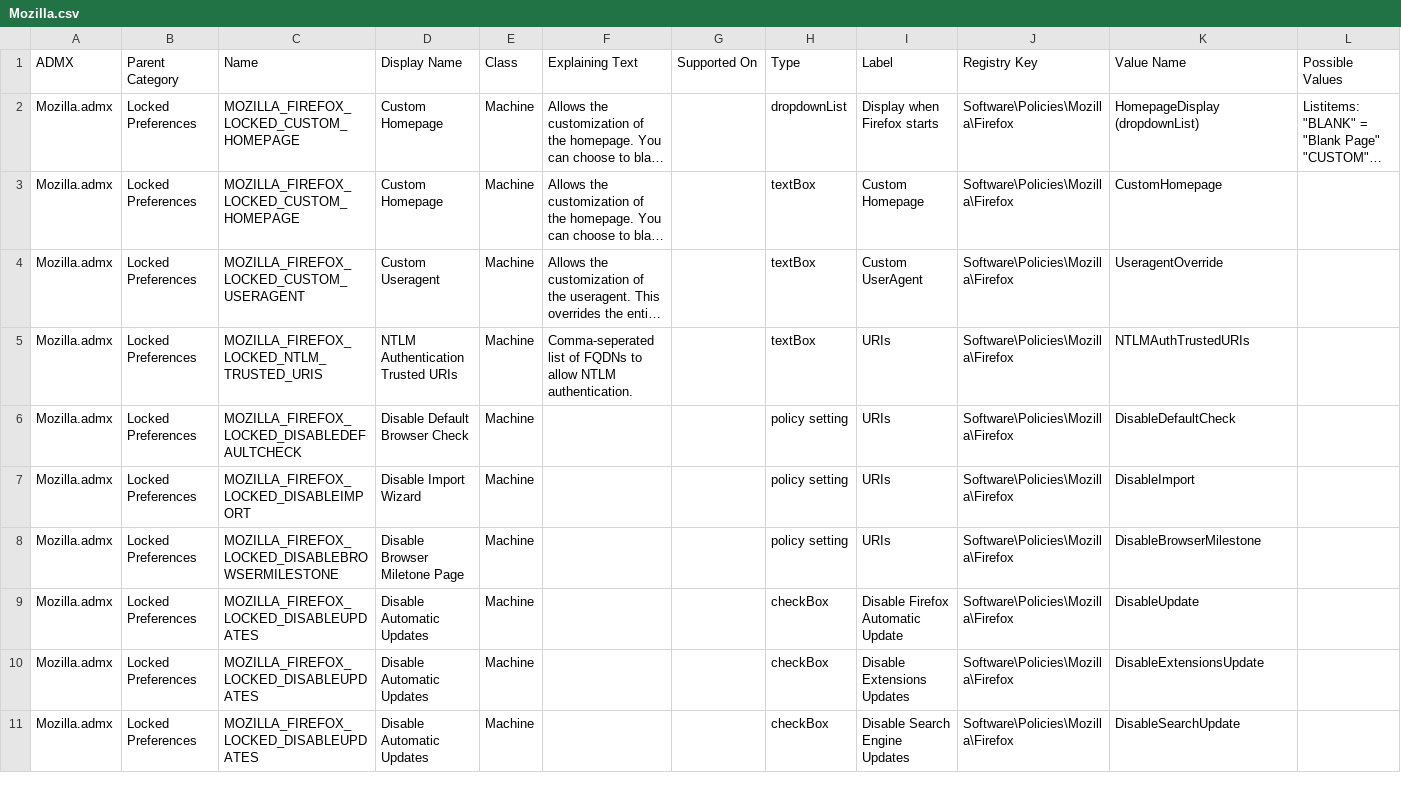
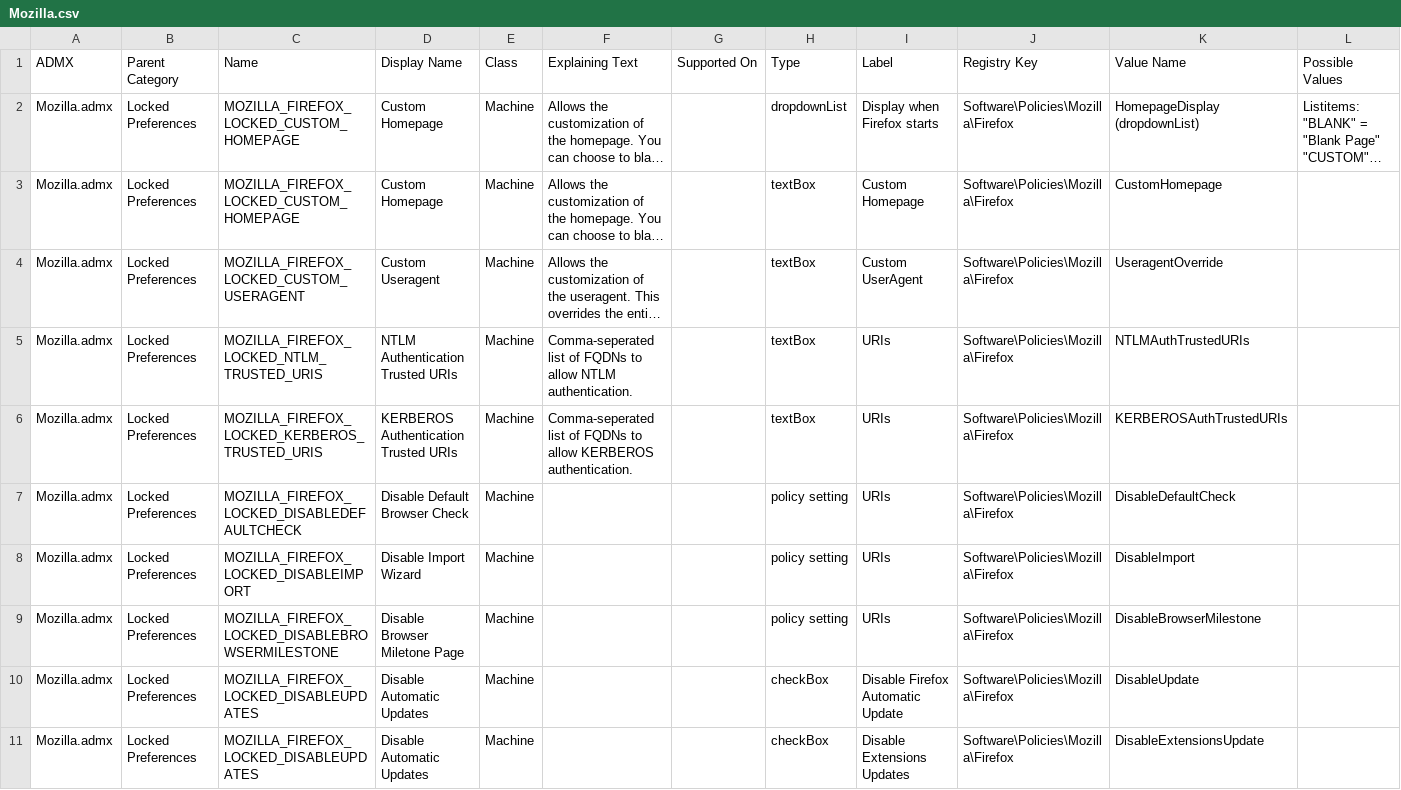
Before and after one commit to n8felton/Firefox-ADMX, a CSV file: Mozilla.csv, drawn as a sheet; only a part is shown; the shorter side is filled out with more unchanged rows; long unchanged cells end in …; the diff names each change by its address in the sheet, - before the commit and + after, or states it on an @@ line.

Commit message:
Update Mozilla.csv

```diff
--- a/Mozilla.csv
+++ b/Mozilla.csv
+row 6: Mozilla.admx | Locked Preferences | MOZILLA_FIREFOX_LOCKED_KERBEROS_TRUSTED_URIS | KERBEROS Authentication Trusted URIs | Machine | Comma-seperated list of FQDNs to allow KERBEROS authentication. |  | textBox | URIs | Software\Policies\Mozilla\Firefox | KERBEROSAuthTrustedURIs
```
